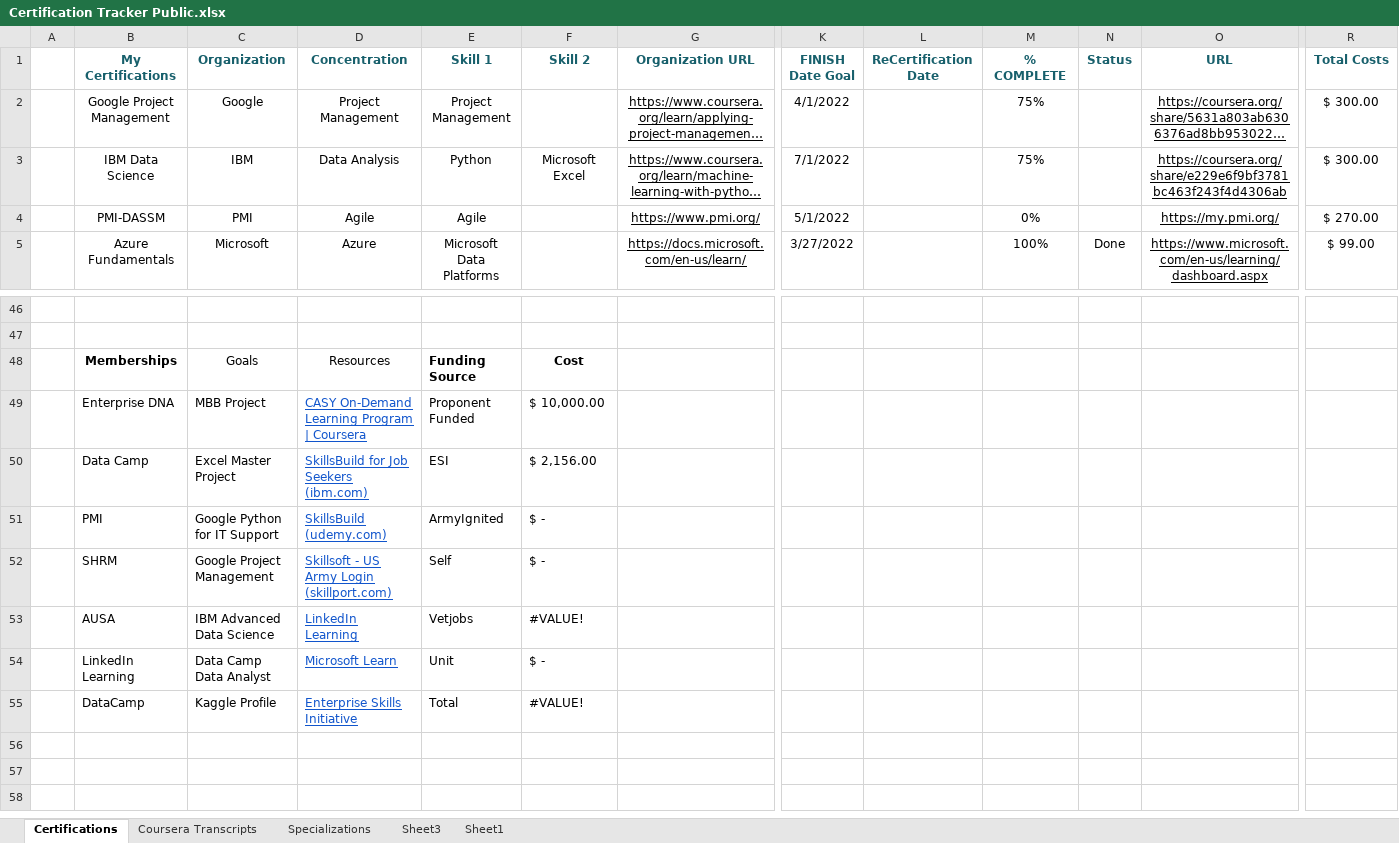
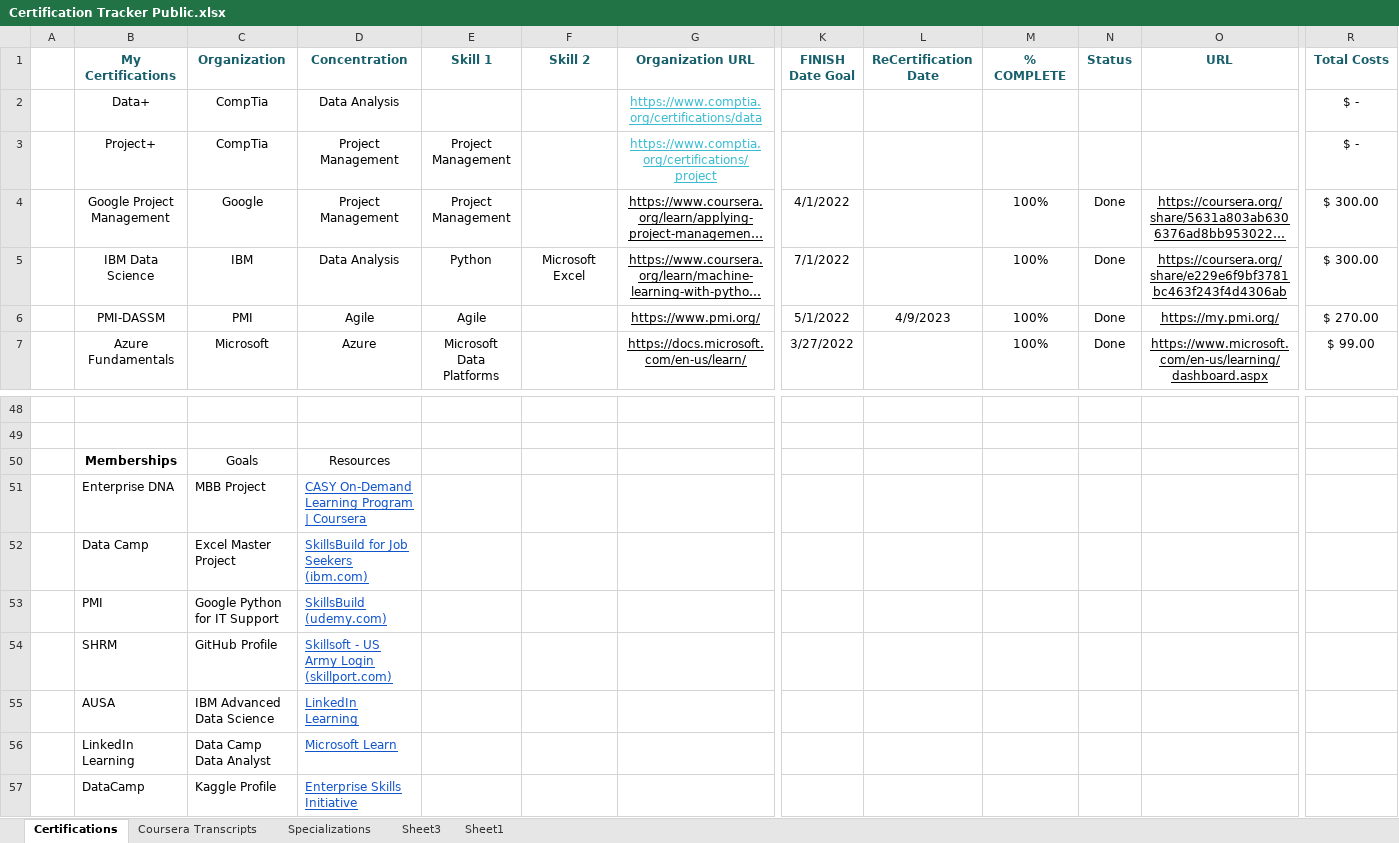
Before and after one commit to Cbhami/Coraline, an Excel workbook: ResumeProjects/Certification Tracker Public.xlsx, sheet Certifications, drawn as a sheet; only a part is shown, gaps mark what is left out; long unchanged cells end in …; values as stored, in another font and other column widths than the file's, no borders; table styles not drawn; addresses are those after the commit; rows hold the shown columns only; the diff names each change by its address in the sheet, - before the commit and + after, or states it on an @@ line.

```diff
--- a/ResumeProjects/Certification Tracker Public.xlsx (sheet Certifications)
+++ b/ResumeProjects/Certification Tracker Public.xlsx (sheet Certifications)
+row 2:  | Data+ | CompTia | Data Analysis |  |  | https://www.comptia.org/certifications/data |  |  |  |  |  | $ -
+row 3:  | Project+ | CompTia | Project Management | Project Management |  | https://www.comptia.org/certifications/project |  |  |  |  |  | $ -
-M4:M5 (% COMPLETE): 75%
+M4:M5 (% COMPLETE): 100%
-N4:N6 (Status): (empty)
+N4:N6 (Status): Done
-L6 (ReCertification Date): (empty)
+L6 (ReCertification Date): 4/9/2023
-M6 (% COMPLETE): 0%
+M6 (% COMPLETE): 100%
-E50 (Skill 1): Funding Source
+E50 (Skill 1): (empty)
-F50 (Skill 2): Cost
+F50 (Skill 2): (empty)
-E51 (Skill 1): Proponent Funded
+E51 (Skill 1): (empty)
-F51 (Skill 2): $ 10,000.00
+F51 (Skill 2): (empty)
-E52 (Skill 1): ESI
+E52 (Skill 1): (empty)
-F52 (Skill 2): $ 2,156.00
+F52 (Skill 2): (empty)
-E53 (Skill 1): ArmyIgnited
+E53 (Skill 1): (empty)
-F53:F54 (Skill 2): $ -
+F53:F54 (Skill 2): (empty)
-C54 (Organization): Google Project Management
+C54 (Organization): GitHub Profile
-E54 (Skill 1): Self
+E54 (Skill 1): (empty)
-E55 (Skill 1): Vetjobs
+E55 (Skill 1): (empty)
-F55 (Skill 2): #VALUE!
+F55 (Skill 2): (empty)
-E56 (Skill 1): Unit
+E56 (Skill 1): (empty)
-F56 (Skill 2): $ -
+F56 (Skill 2): (empty)
-E57 (Skill 1): Total
+E57 (Skill 1): (empty)
-F57 (Skill 2): #VALUE!
+F57 (Skill 2): (empty)
```
Also changed, not shown: formulas that keep their value, charts or pictures, 6 other files.
